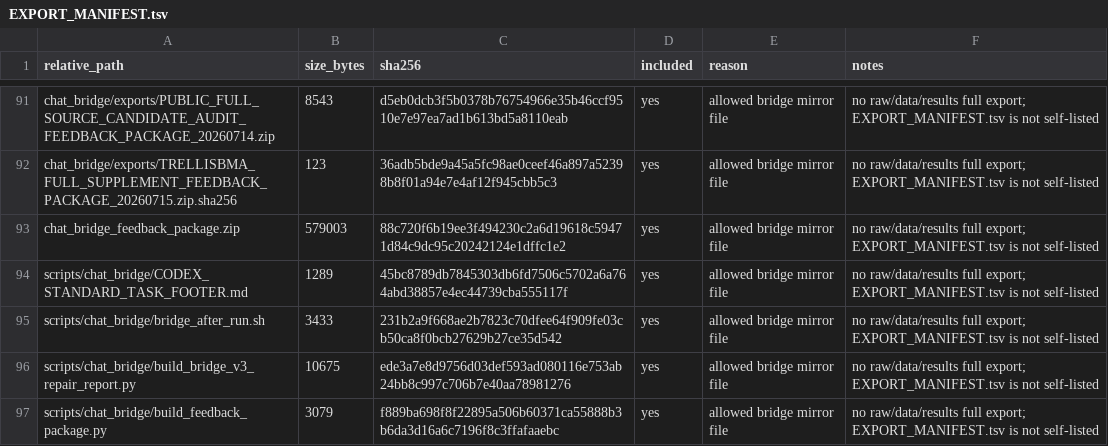
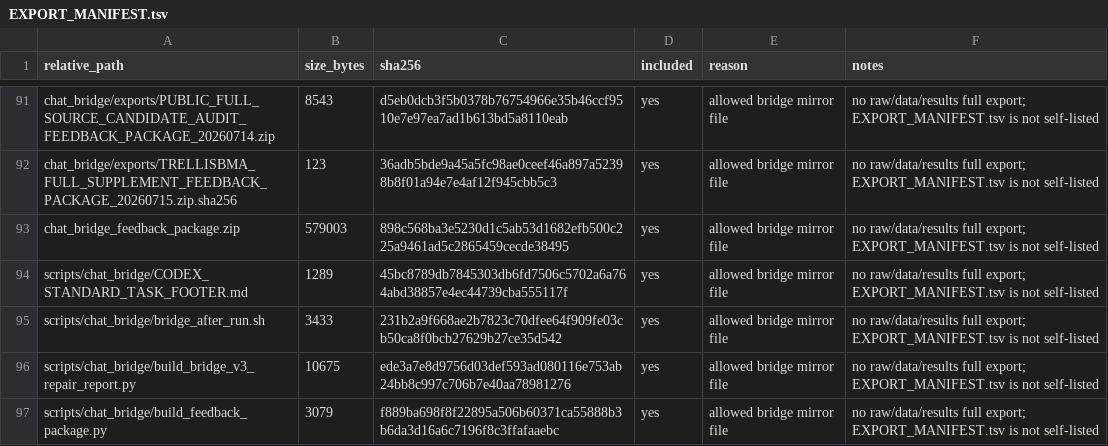
Before and after one commit to Jarvis5272/caor-chat-bridge, a TSV file: EXPORT_MANIFEST.tsv, drawn as a sheet; only a part is shown, gaps mark what is left out.

```diff
--- a/EXPORT_MANIFEST.tsv
+++ b/EXPORT_MANIFEST.tsv
@@ -92,3 +92,3 @@ chat_bridge/exports/PUBLIC_FULL_SOURCE_CANDIDATE_AUDIT_FEEDBACK_PACKAGE_20260714
 chat_bridge/exports/TRELLISBMA_FULL_SUPPLEMENT_FEEDBACK_PACKAGE_20260715.zip.sha256	123	36adb5bde9a45a5fc98ae0ceef46a897a52398b8f01a94e7e4af12f945cbb5c3	yes	allowed bridge mirror file	no raw/data/results full export; EXPORT_MANIFEST.tsv is not self-listed
-chat_bridge_feedback_package.zip	579003	88c720f6b19ee3f494230c2a6d19618c59471d84c9dc95c20242124e1dffc1e2	yes	allowed bridge mirror file	no raw/data/results full export; EXPORT_MANIFEST.tsv is not self-listed
+chat_bridge_feedback_package.zip	579003	898c568ba3e5230d1c5ab53d1682efb500c225a9461ad5c2865459cecde38495	yes	allowed bridge mirror file	no raw/data/results full export; EXPORT_MANIFEST.tsv is not self-listed
 scripts/chat_bridge/CODEX_STANDARD_TASK_FOOTER.md	1289	45bc8789db7845303db6fd7506c5702a6a764abd38857e4ec44739cba555117f	yes	allowed bridge mirror file	no raw/data/results full export; EXPORT_MANIFEST.tsv is not self-listed
```
Also changed, not shown: 1 other file.
